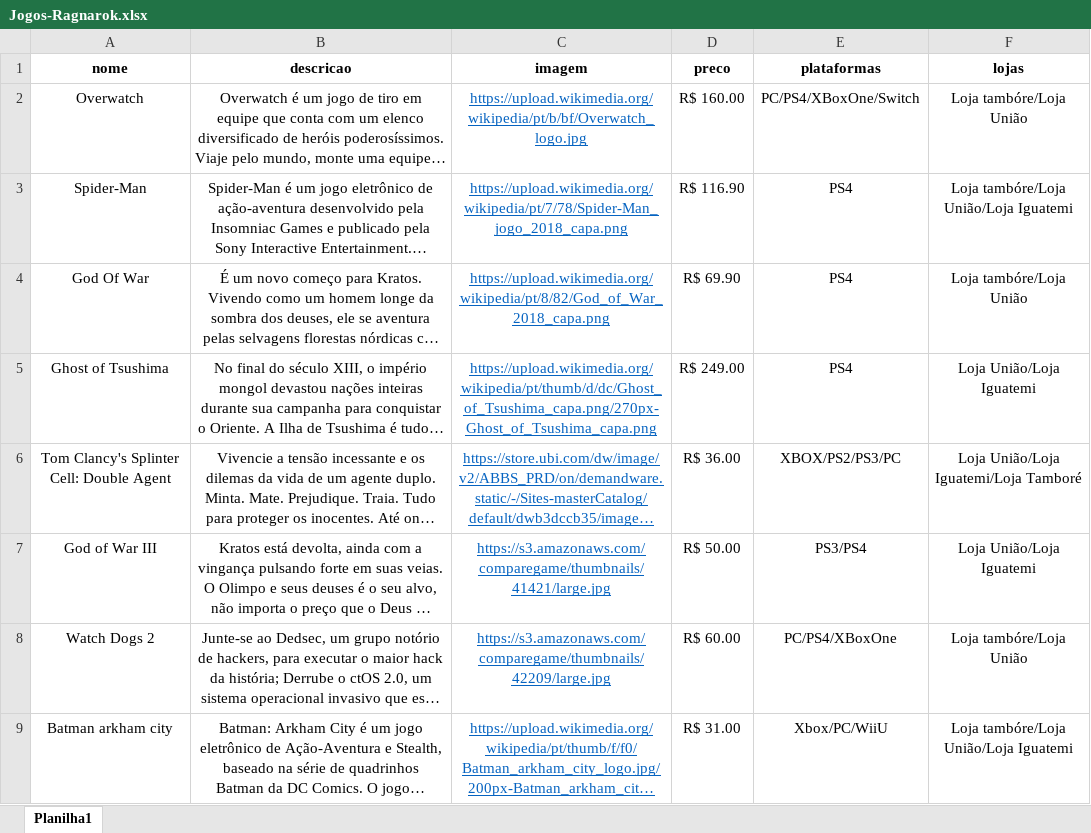
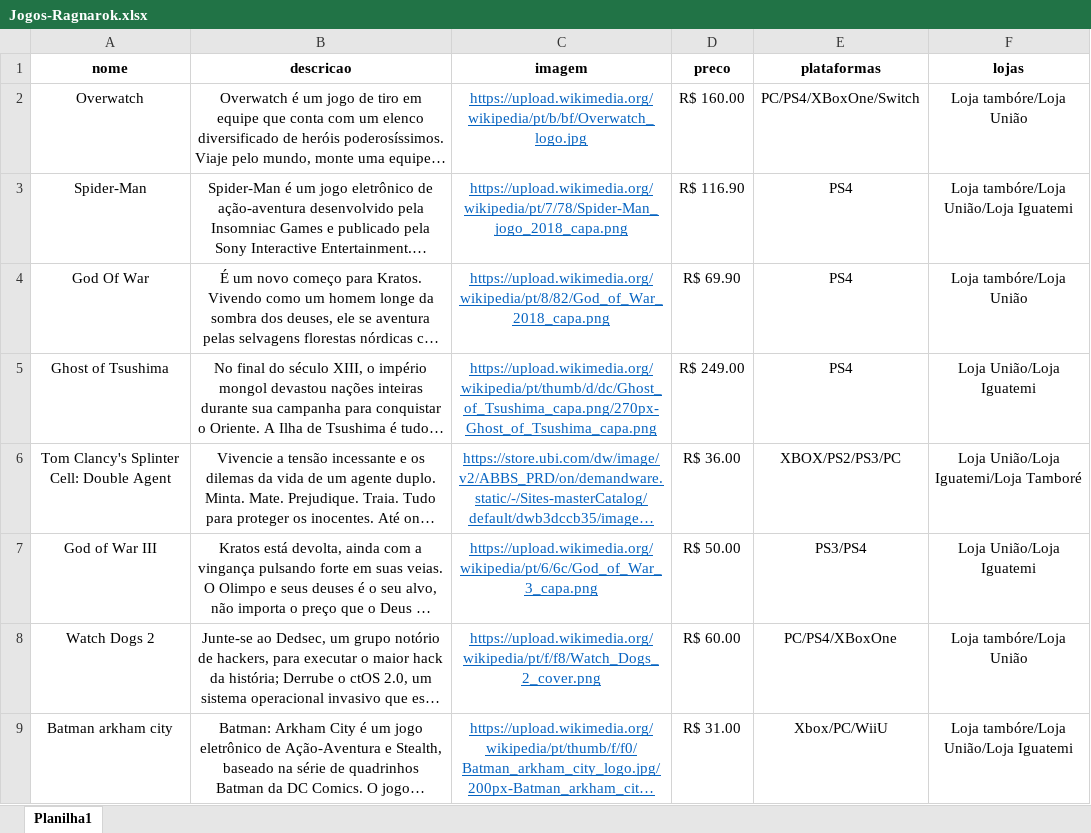
Before and after one commit to Oliveira-Renato/Smart-Games-Store, an Excel workbook: server/exeldata/Jogos-Ragnarok.xlsx, sheet Planilha1, drawn as a sheet; long unchanged cells end in …; values as stored, in another font and other column widths than the file's, no borders; charts and pictures not drawn; the diff names each change by its address in the sheet, - before the commit and + after, or states it on an @@ line.

Commit message:
fix: server routes

```diff
--- a/server/exeldata/Jogos-Ragnarok.xlsx (sheet Planilha1)
+++ b/server/exeldata/Jogos-Ragnarok.xlsx (sheet Planilha1)
-C7 (imagem): https://s3.amazonaws.com/comparegame/thumbnails/41421/large.jpg
+C7 (imagem): https://upload.wikimedia.org/wikipedia/pt/6/6c/God_of_War_3_capa.png
-C8 (imagem): https://s3.amazonaws.com/comparegame/thumbnails/42209/large.jpg
+C8 (imagem): https://upload.wikimedia.org/wikipedia/pt/f/f8/Watch_Dogs_2_cover.png
```
Also changed, not shown: 6 other files.
